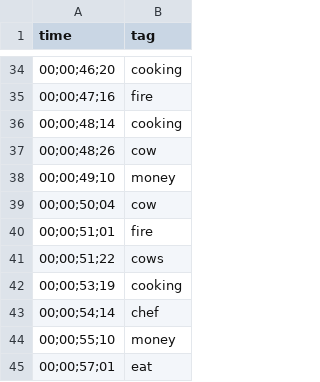
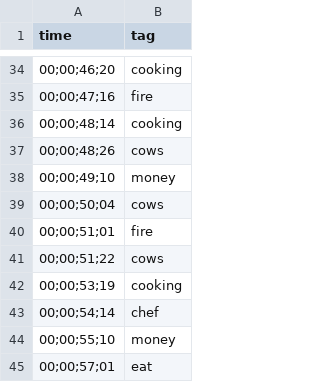
Before and after one commit to kevin-roark/hamburger-blocks, a CSV file: timing.csv, drawn as a sheet; only a part is shown, gaps mark what is left out.

```diff
--- a/timing.csv
+++ b/timing.csv
@@ -36,5 +36,5 @@ time,tag
 00;00;48;14,cooking
-00;00;48;26,cow
+00;00;48;26,cows
 00;00;49;10,money
-00;00;50;04,cow
+00;00;50;04,cows
 00;00;51;01,fire
```
Also changed, not shown: 2 other files.
